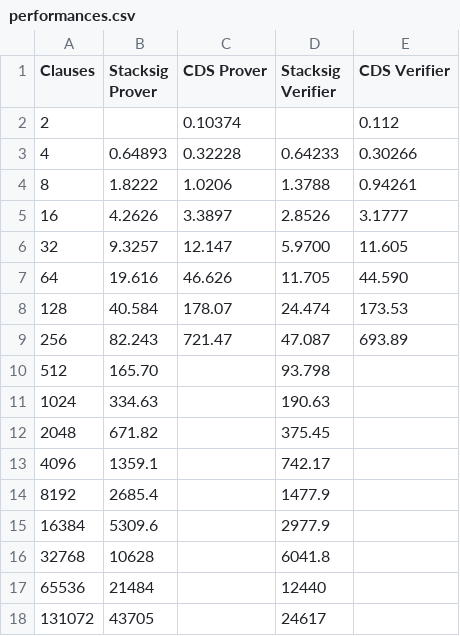
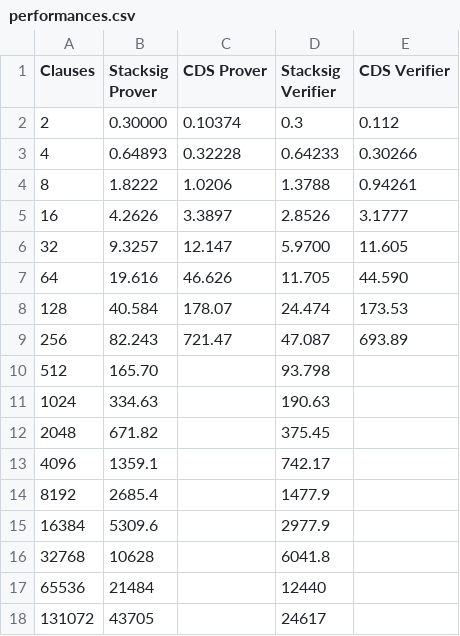
Before and after one commit to Justanhy/disjunctive-zk, a CSV file: performances.csv, drawn as a sheet.

```diff
--- a/performances.csv
+++ b/performances.csv
@@ -1,3 +1,3 @@
 Clauses,Stacksig Prover,CDS Prover,Stacksig Verifier,CDS Verifier
-2,,0.10374,,0.112
+2,0.30000,0.10374,0.3,0.112
 4,0.64893,0.32228,0.64233,0.30266
```
Also changed, not shown: 4 other files.
